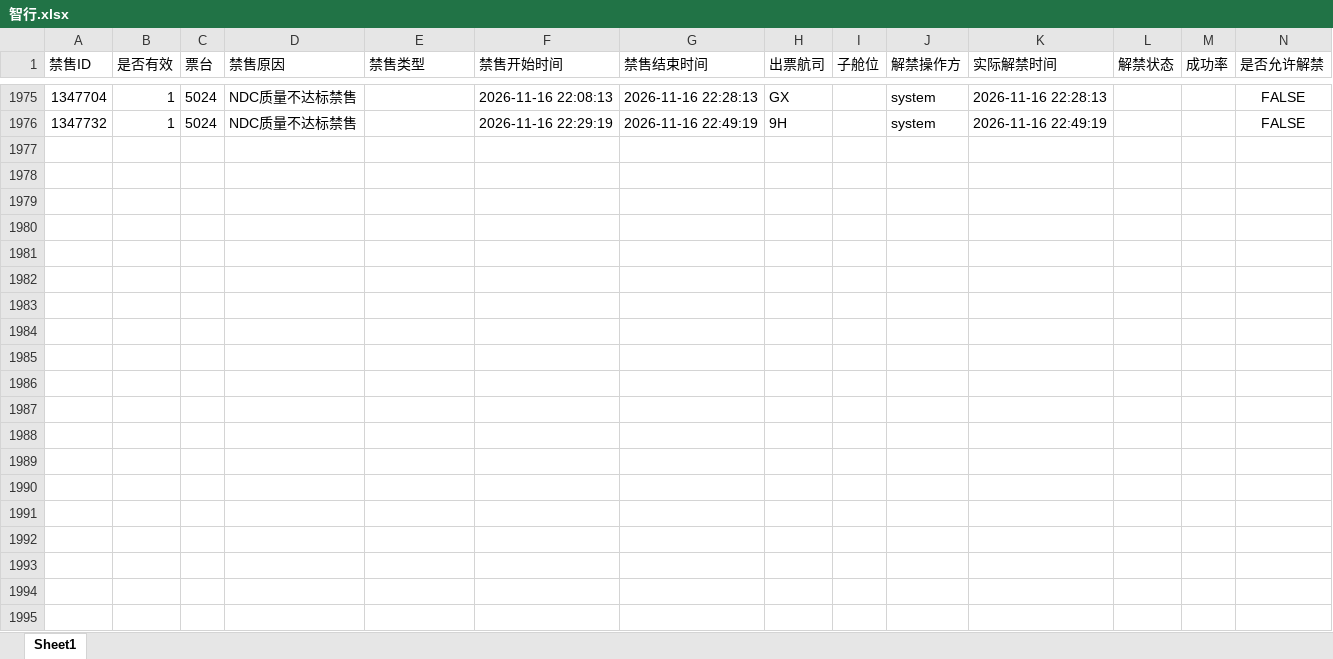
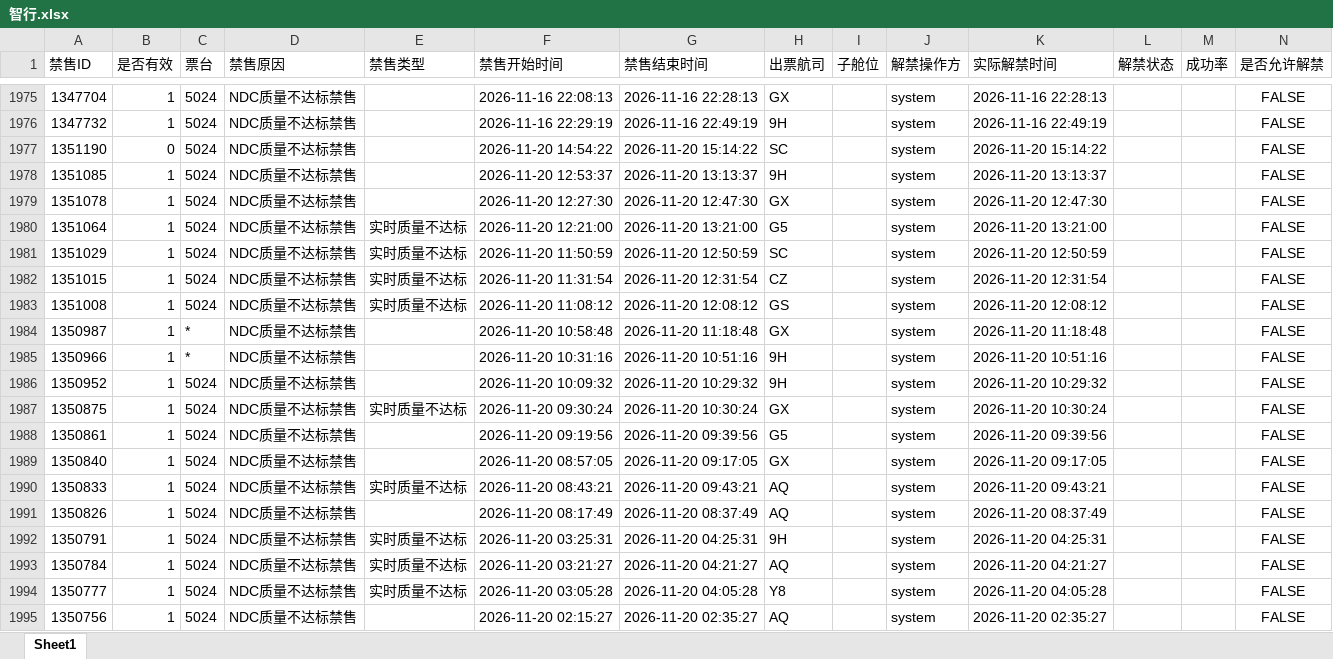
Before and after one commit to LUOcheng487/-, an Excel workbook: data/智行.xlsx, sheet Sheet1, drawn as a sheet; only a part is shown, gaps mark what is left out; values as stored, in another font and other column widths than the file's, no borders; the diff covers the shown part only; the diff names each change by its address in the sheet, - before the commit and + after, or states it on an @@ line.

```diff
--- a/data/智行.xlsx (sheet Sheet1)
+++ b/data/智行.xlsx (sheet Sheet1)
+row 1977: 1351190 | 0 | 5024 | NDC质量不达标禁售 |  | 2026-11-20 14:54:22 | 2026-11-20 15:14:22 | SC |  | system | 2026-11-20 15:14:22 |  |  | FALSE
+row 1978: 1351085 | 1 | 5024 | NDC质量不达标禁售 |  | 2026-11-20 12:53:37 | 2026-11-20 13:13:37 | 9H |  | system | 2026-11-20 13:13:37 |  |  | FALSE
+row 1979: 1351078 | 1 | 5024 | NDC质量不达标禁售 |  | 2026-11-20 12:27:30 | 2026-11-20 12:47:30 | GX |  | system | 2026-11-20 12:47:30 |  |  | FALSE
+row 1980: 1351064 | 1 | 5024 | NDC质量不达标禁售 | 实时质量不达标 | 2026-11-20 12:21:00 | 2026-11-20 13:21:00 | G5 |  | system | 2026-11-20 13:21:00 |  |  | FALSE
+row 1981: 1351029 | 1 | 5024 | NDC质量不达标禁售 | 实时质量不达标 | 2026-11-20 11:50:59 | 2026-11-20 12:50:59 | SC |  | system | 2026-11-20 12:50:59 |  |  | FALSE
+row 1982: 1351015 | 1 | 5024 | NDC质量不达标禁售 | 实时质量不达标 | 2026-11-20 11:31:54 | 2026-11-20 12:31:54 | CZ |  | system | 2026-11-20 12:31:54 |  |  | FALSE
+row 1983: 1351008 | 1 | 5024 | NDC质量不达标禁售 | 实时质量不达标 | 2026-11-20 11:08:12 | 2026-11-20 12:08:12 | GS |  | system | 2026-11-20 12:08:12 |  |  | FALSE
+row 1984: 1350987 | 1 | * | NDC质量不达标禁售 |  | 2026-11-20 10:58:48 | 2026-11-20 11:18:48 | GX |  | system | 2026-11-20 11:18:48 |  |  | FALSE
+row 1985: 1350966 | 1 | * | NDC质量不达标禁售 |  | 2026-11-20 10:31:16 | 2026-11-20 10:51:16 | 9H |  | system | 2026-11-20 10:51:16 |  |  | FALSE
+row 1986: 1350952 | 1 | 5024 | NDC质量不达标禁售 |  | 2026-11-20 10:09:32 | 2026-11-20 10:29:32 | 9H |  | system | 2026-11-20 10:29:32 |  |  | FALSE
+row 1987: 1350875 | 1 | 5024 | NDC质量不达标禁售 | 实时质量不达标 | 2026-11-20 09:30:24 | 2026-11-20 10:30:24 | GX |  | system | 2026-11-20 10:30:24 |  |  | FALSE
+row 1988: 1350861 | 1 | 5024 | NDC质量不达标禁售 |  | 2026-11-20 09:19:56 | 2026-11-20 09:39:56 | G5 |  | system | 2026-11-20 09:39:56 |  |  | FALSE
+row 1989: 1350840 | 1 | 5024 | NDC质量不达标禁售 |  | 2026-11-20 08:57:05 | 2026-11-20 09:17:05 | GX |  | system | 2026-11-20 09:17:05 |  |  | FALSE
+row 1990: 1350833 | 1 | 5024 | NDC质量不达标禁售 | 实时质量不达标 | 2026-11-20 08:43:21 | 2026-11-20 09:43:21 | AQ |  | system | 2026-11-20 09:43:21 |  |  | FALSE
+row 1991: 1350826 | 1 | 5024 | NDC质量不达标禁售 |  | 2026-11-20 08:17:49 | 2026-11-20 08:37:49 | AQ |  | system | 2026-11-20 08:37:49 |  |  | FALSE
+row 1992: 1350791 | 1 | 5024 | NDC质量不达标禁售 | 实时质量不达标 | 2026-11-20 03:25:31 | 2026-11-20 04:25:31 | 9H |  | system | 2026-11-20 04:25:31 |  |  | FALSE
+row 1993: 1350784 | 1 | 5024 | NDC质量不达标禁售 | 实时质量不达标 | 2026-11-20 03:21:27 | 2026-11-20 04:21:27 | AQ |  | system | 2026-11-20 04:21:27 |  |  | FALSE
+row 1994: 1350777 | 1 | 5024 | NDC质量不达标禁售 | 实时质量不达标 | 2026-11-20 03:05:28 | 2026-11-20 04:05:28 | Y8 |  | system | 2026-11-20 04:05:28 |  |  | FALSE
+row 1995: 1350756 | 1 | 5024 | NDC质量不达标禁售 |  | 2026-11-20 02:15:27 | 2026-11-20 02:35:27 | AQ |  | system | 2026-11-20 02:35:27 |  |  | FALSE
```
Also changed, not shown: 62 added rows elsewhere in this sheet, data/携程.xlsx, data/飞猪.xlsx, 1 other file.
